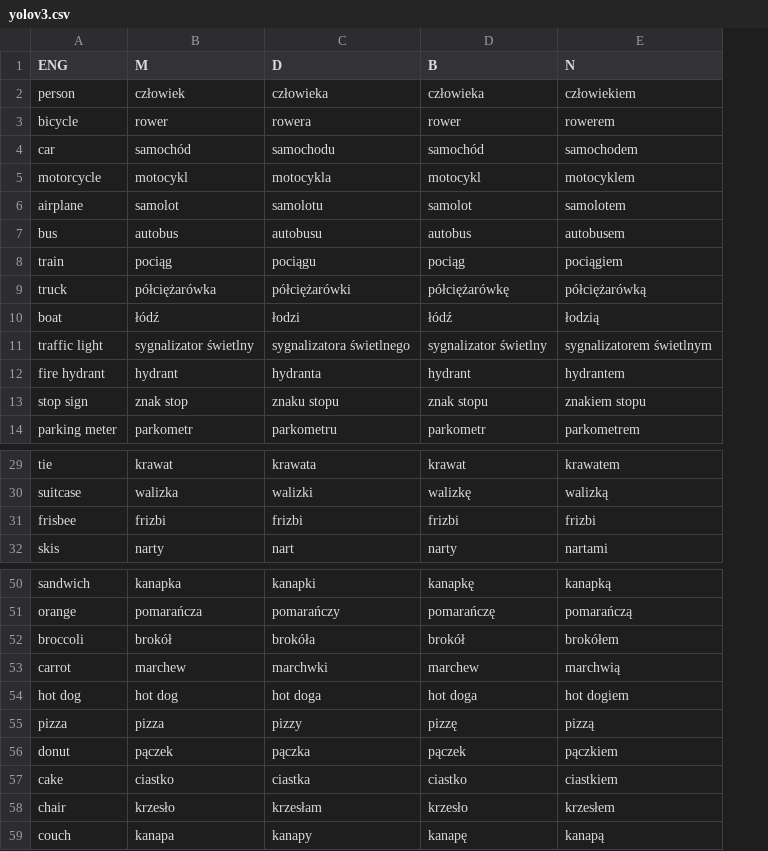
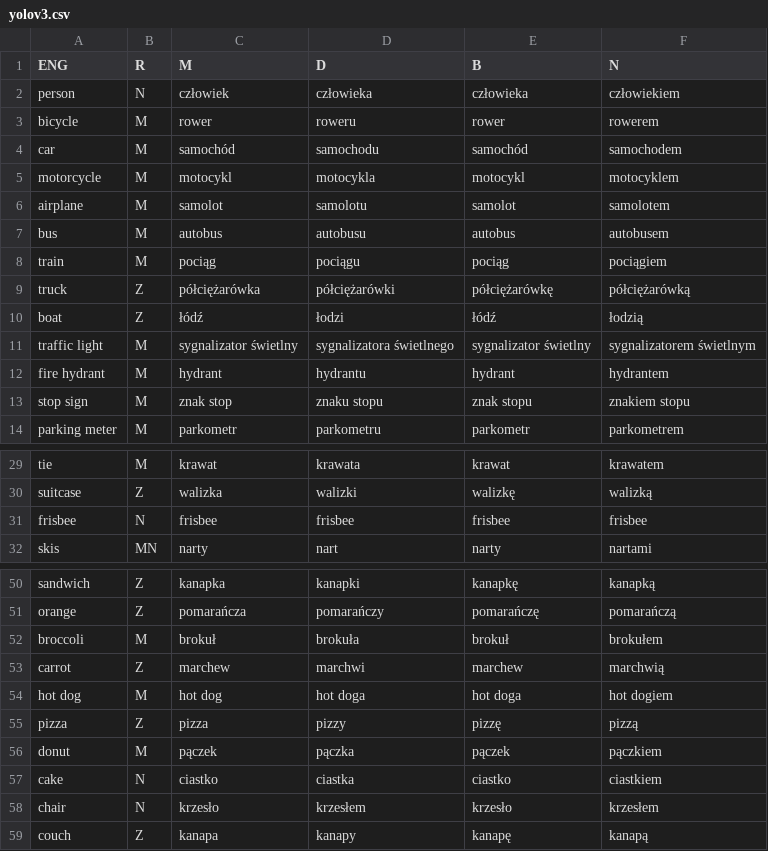
Before and after one commit to epsonik/FuzzyDescV2, a CSV file: pl/yolov3.csv, drawn as a sheet; only a part is shown, gaps mark what is left out; addresses are those after the commit; the diff covers the shown part only; the diff names each change by its address in the sheet, - before the commit and + after, or states it on an @@ line.

```diff
--- a/pl/yolov3.csv
+++ b/pl/yolov3.csv
+column B (R), rows 2-14: N | M | M | M | M | M | M | Z | Z | M | M | M | M; rows 29-32: M | Z | N | MN; rows 50-59: Z | Z | M | Z | M | Z | M | N | N | Z
-D3 (D): rowera
+D3 (D): roweru
-D12 (D): hydranta
+D12 (D): hydrantu
-C31 (M): frizbi
+C31 (M): frisbee
-D31 (D): frizbi
+D31 (D): frisbee
-E31 (B): frizbi
+E31 (B): frisbee
-F31 (N): frizbi
+F31 (N): frisbee
-C52 (M): brokół
+C52 (M): brokuł
-D52 (D): brokóła
+D52 (D): brokuła
-E52 (B): brokół
+E52 (B): brokuł
-F52 (N): brokółem
+F52 (N): brokułem
-D53 (D): marchwki
+D53 (D): marchwi
-D58 (D): krzesłam
+D58 (D): krzesłem
```
Also changed, not shown: 5 edited cells elsewhere in this file, pl/location.csv, pl/yolov3_LM.csv, 5 other files.
